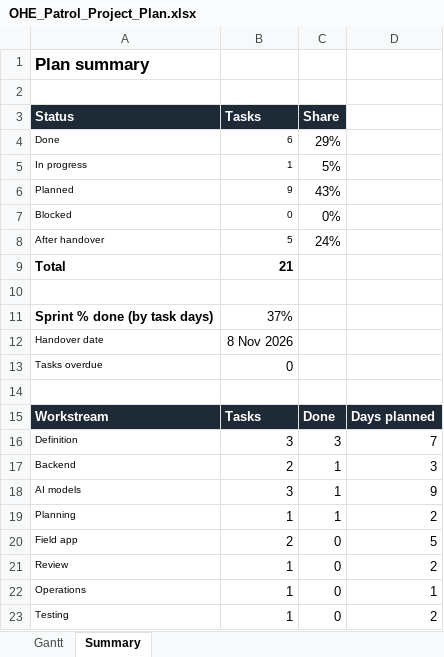
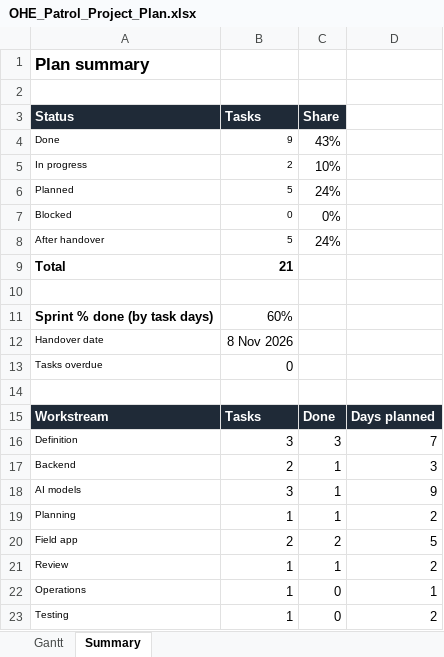
Before and after one commit to dhruvv2112-coder/railway-visual-inspection-beta, an Excel workbook: docs/OHE_Patrol_Project_Plan.xlsx, sheet Summary, drawn as a sheet; only a part is shown; values as stored, in another font and other column widths than the file's, no borders; the diff names each change by its address in the sheet, - before the commit and + after, or states it on an @@ line.

```diff
--- a/docs/OHE_Patrol_Project_Plan.xlsx (sheet Summary)
+++ b/docs/OHE_Patrol_Project_Plan.xlsx (sheet Summary)
-B4 (Tasks): 6
+B4 (Tasks): 9
-C4 (Share): 29%
+C4 (Share): 43%
-B5 (Tasks): 1
+B5 (Tasks): 2
-C5 (Share): 5%
+C5 (Share): 10%
-B6 (Tasks): 9
+B6 (Tasks): 5
-C6 (Share): 43%
+C6 (Share): 24%
-B11 (Tasks): 37%
+B11 (Tasks): 60%
-C20 (Share): 0
+C20 (Share): 2
-C21 (Share): 0
+C21 (Share): 1
```
Also changed, not shown: sheet Gantt, 1 other file.
